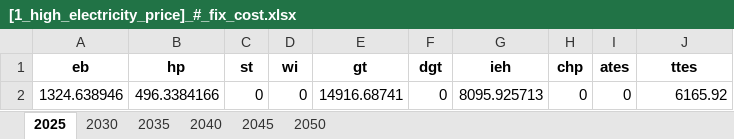
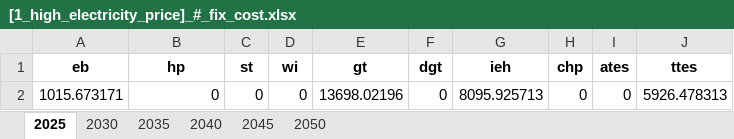
Before and after one commit to SimonJordan/district_thermal_energy_systems_with_power_markets, an Excel workbook: results/[1_high_electricity_price]_#_fix_cost.xlsx, sheet 2025, drawn as a sheet; values as stored, in another font and other column widths than the file's, no borders; the diff names each change by its address in the sheet, - before the commit and + after, or states it on an @@ line.

```diff
--- a/results/[1_high_electricity_price]_#_fix_cost.xlsx (sheet 2025)
+++ b/results/[1_high_electricity_price]_#_fix_cost.xlsx (sheet 2025)
-A2 (eb): 1324.638946
+A2 (eb): 1015.673171
-B2 (hp): 496.3384166
+B2 (hp): 0
-E2 (gt): 14916.68741
+E2 (gt): 13698.02196
-J2 (ttes): 6165.92
+J2 (ttes): 5926.478313
```
Also changed, not shown: sheet 2030, sheet 2035, sheet 2040, sheet 2045, sheet 2050, inputs/ttes.xlsx, results/[0_basic]_#_fix_cost.xlsx, 34 other files.
